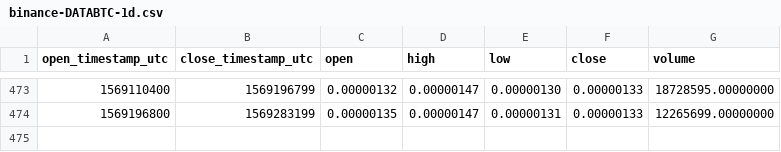
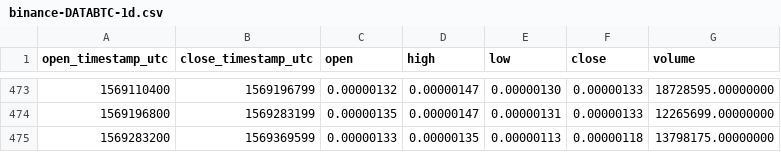
Before and after one commit to cryptobigbro/binance-DATABTC, a CSV file: binance-DATABTC-1d.csv, drawn as a sheet; only a part is shown, gaps mark what is left out.

```diff
--- a/binance-DATABTC-1d.csv
+++ b/binance-DATABTC-1d.csv
@@ -474 +474,2 @@ open_timestamp_utc,close_timestamp_utc,open,high,low,close,volume
 1569196800,1569283199,0.00000135,0.00000147,0.00000131,0.00000133,12265699.00000000
+1569283200,1569369599,0.00000133,0.00000135,0.00000113,0.00000118,13798175.00000000
```
Also changed, not shown: binance-DATABTC-1h.csv.
